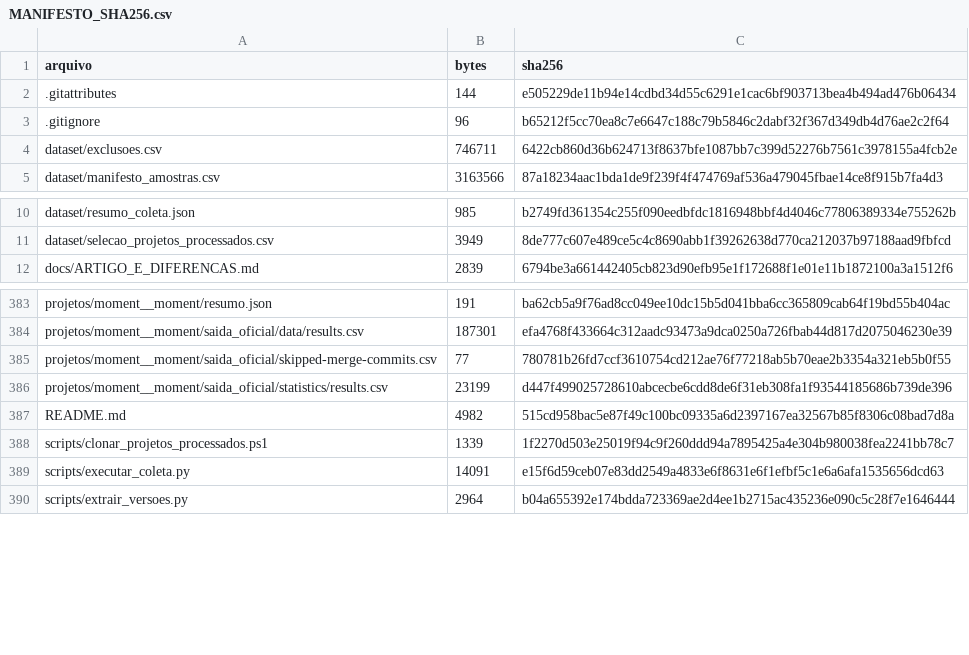
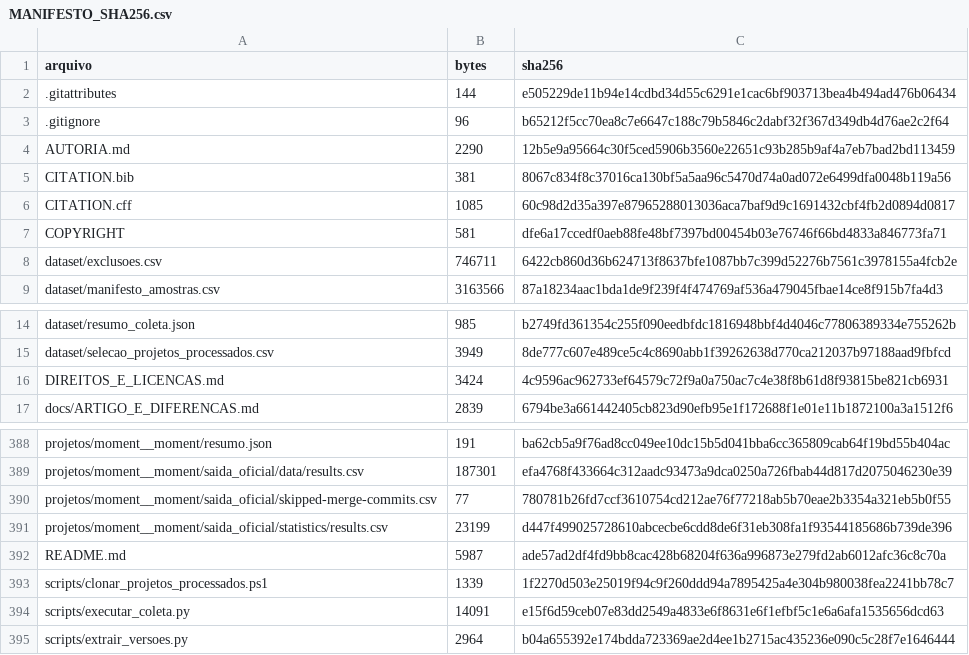
Before and after one commit to PriscilaDevGirl/MinerreporJavascriptMerge, a CSV file: MANIFESTO_SHA256.csv, drawn as a sheet; only a part is shown, gaps mark what is left out.

Commit message:
Registra autoria, citacao e apoio academico do dataset

```diff
--- a/MANIFESTO_SHA256.csv
+++ b/MANIFESTO_SHA256.csv
@@ -3,2 +3,6 @@
 .gitignore,96,b65212f5cc70ea8c7e6647c188c79b5846c2dabf32f367d349db4d76ae2c2f64
+AUTORIA.md,2290,12b5e9a95664c30f5ced5906b3560e22651c93b285b9af4a7eb7bad2bd113459
+CITATION.bib,381,8067c834f8c37016ca130bf5a5aa96c5470d74a0ad072e6499dfa0048b119a56
+CITATION.cff,1085,60c98d2d35a397e87965288013036aca7baf9d9c1691432cbf4fb2d0894d0817
+COPYRIGHT,581,dfe6a17ccedf0aeb88fe48bf7397bd00454b03e76746f66bd4833a846773fa71
 dataset/exclusoes.csv,746711,6422cb860d36b624713f8637bfe1087bb7c399d52276b7561c3978155a4fcb2e
@@ -11,2 +15,3 @@ dataset/resumo_coleta.json,985,b2749fd361354c255f090eedbfdc1816948bbf4d4046c7780
 dataset/selecao_projetos_processados.csv,3949,8de777c607e489ce5c4c8690abb1f39262638d770ca212037b97188aad9fbfcd
+DIREITOS_E_LICENCAS.md,3424,4c9596ac962733ef64579c72f9a0a750ac7c4e38f8b61d8f93815be821cb6931
 docs/ARTIGO_E_DIFERENCAS.md,2839,6794be3a661442405cb823d90efb95e1f172688f1e01e11b1872100a3a1512f6
@@ -386,3 +391,3 @@ projetos/moment__moment/saida_oficial/skipped-merge-commits.csv,77,780781b26fd7c
 projetos/moment__moment/saida_oficial/statistics/results.csv,23199,d447f499025728610abcecbe6cdd8de6f31eb308fa1f93544185686b739de396
-README.md,4982,515cd958bac5e87f49c100bc09335a6d2397167ea32567b85f8306c08bad7d8a
+README.md,5987,ade57ad2df4fd9bb8cac428b68204f636a996873e279fd2ab6012afc36c8c70a
 scripts/clonar_projetos_processados.ps1,1339,1f2270d503e25019f94c9f260ddd94a7895425a4e304b980038fea2241bb78c7
```
Also changed, not shown: 6 other files.
